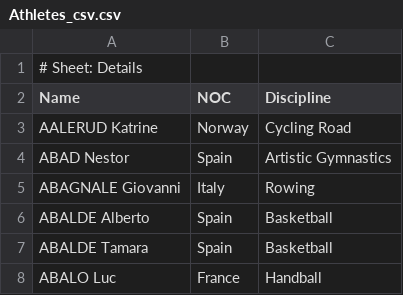
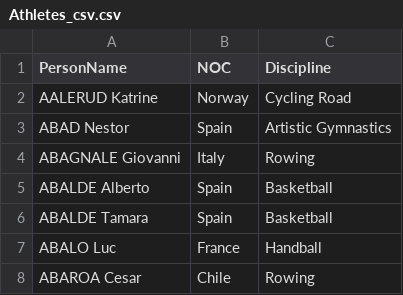
Before and after one commit to Moli310/Tokyo-Olympic-pipeline, a CSV file: data/Athletes_csv.csv, drawn as a sheet; only a part is shown; the shorter side is filled out with more unchanged rows.

Commit message:
Update Athletes_csv.csv

```diff
--- a/data/Athletes_csv.csv
+++ b/data/Athletes_csv.csv
@@ -1,3 +1,2 @@
-# Sheet: Details
-Name,NOC,Discipline
+PersonName,NOC,Discipline
 AALERUD Katrine,Norway,Cycling Road
```
